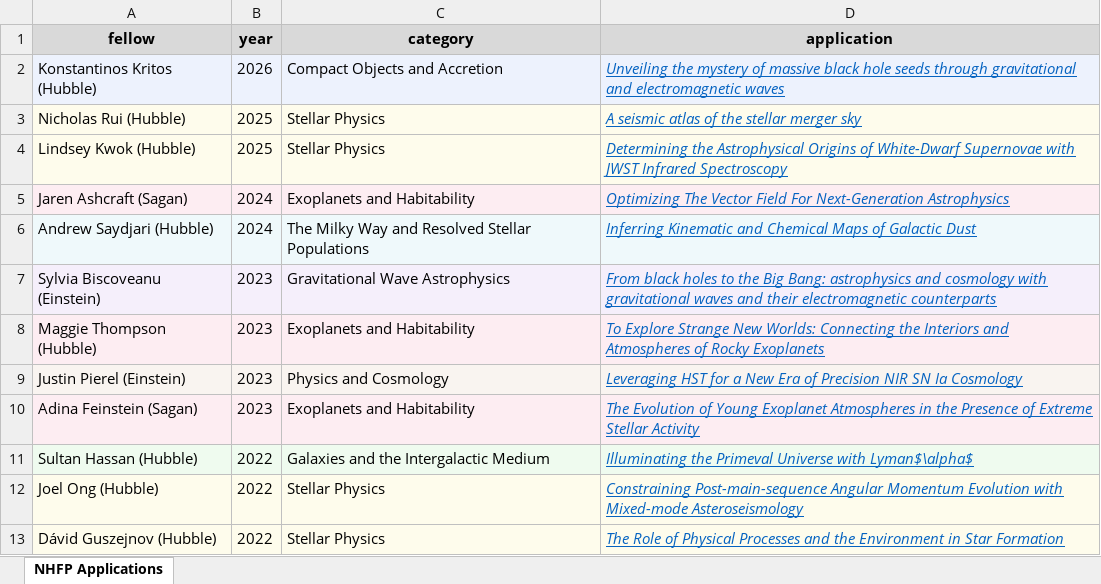
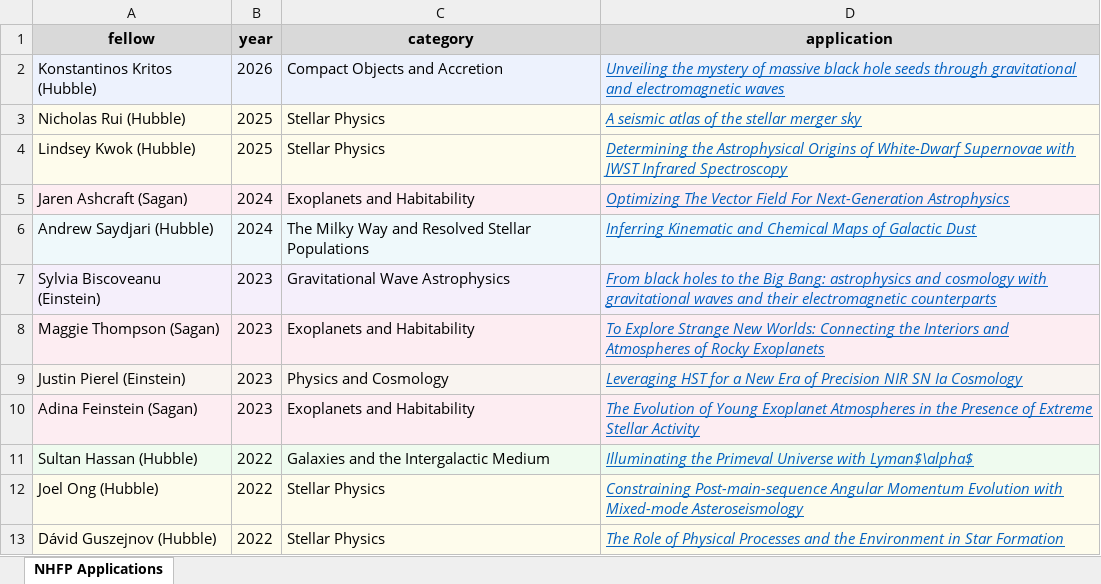
Before and after one commit to AMP-UP/amp-up.github.io, an Excel workbook: nhfp-apps/nhfp-apps.xlsx, sheet NHFP Applications, drawn as a sheet; only a part is shown; values as stored, in another font and other column widths than the file's, no borders; the diff names each change by its address in the sheet, - before the commit and + after, or states it on an @@ line.

```diff
--- a/nhfp-apps/nhfp-apps.xlsx (sheet NHFP Applications)
+++ b/nhfp-apps/nhfp-apps.xlsx (sheet NHFP Applications)
-A8 (fellow): Maggie Thompson (Hubble)
+A8 (fellow): Maggie Thompson (Sagan)
```
Also changed, not shown: 3 other files.
